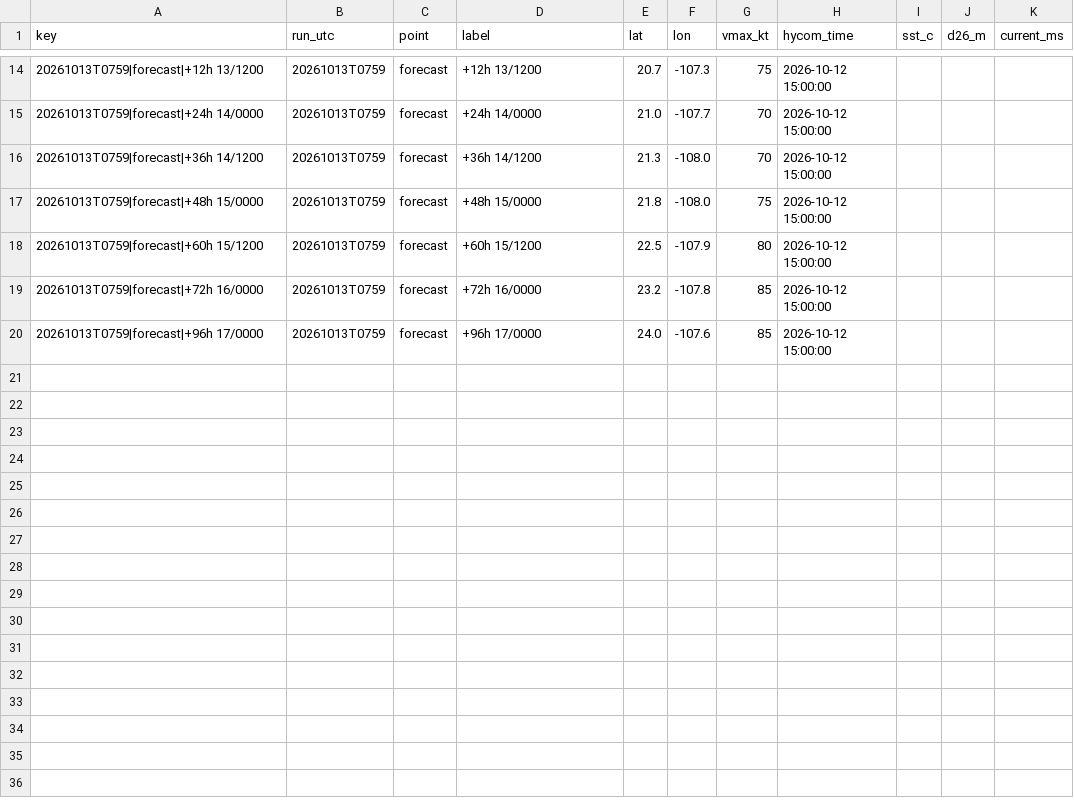
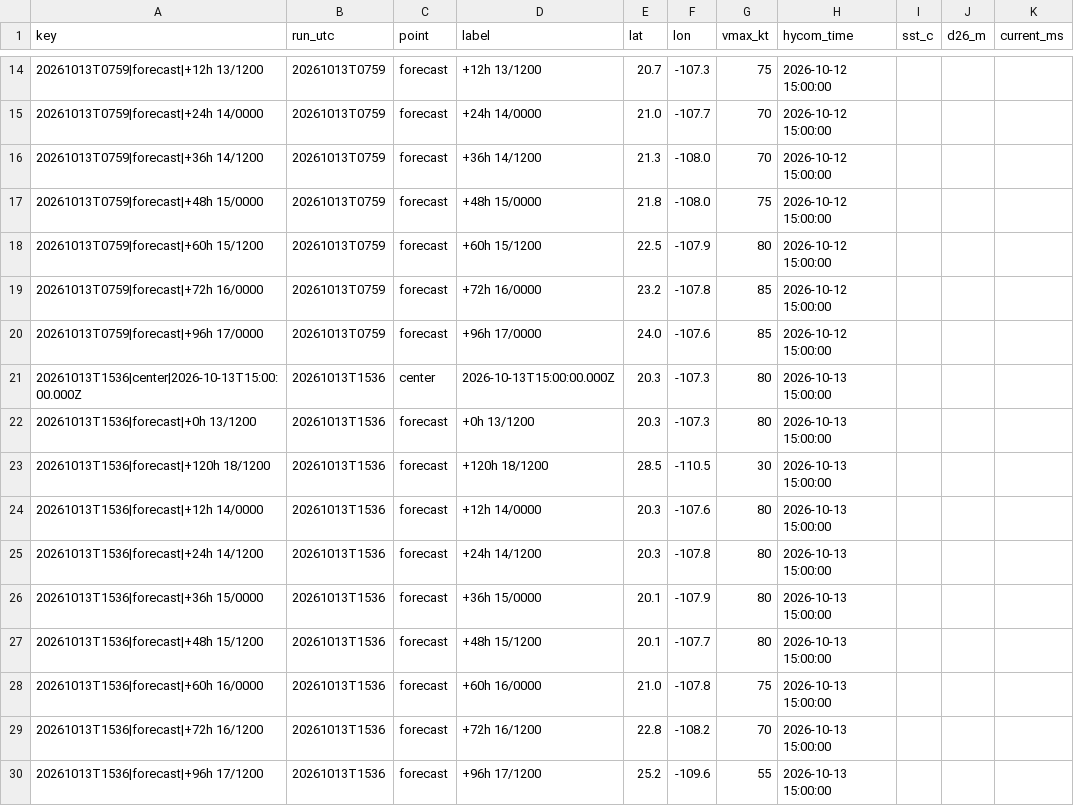
Before and after one commit to aphilp1/rapidwatch, a CSV file: data/storms/EP202026/sensors/hycom_track.csv, drawn as a sheet; only a part is shown, gaps mark what is left out; the diff names each change by its address in the sheet, - before the commit and + after, or states it on an @@ line.

Commit message:
data: refresh live buoy/NHC snapshot [skip ci]

```diff
--- a/data/storms/EP202026/sensors/hycom_track.csv
+++ b/data/storms/EP202026/sensors/hycom_track.csv
+row 21: 20261013T1536|center|2026-10-13T15:00:00.000Z | 20261013T1536 | center | 2026-10-13T15:00:00.000Z | 20.3 | -107.3 | 80 | 2026-10-13 15:00:00
+row 22: 20261013T1536|forecast|+0h 13/1200 | 20261013T1536 | forecast | +0h 13/1200 | 20.3 | -107.3 | 80 | 2026-10-13 15:00:00
+row 23: 20261013T1536|forecast|+120h 18/1200 | 20261013T1536 | forecast | +120h 18/1200 | 28.5 | -110.5 | 30 | 2026-10-13 15:00:00
+row 24: 20261013T1536|forecast|+12h 14/0000 | 20261013T1536 | forecast | +12h 14/0000 | 20.3 | -107.6 | 80 | 2026-10-13 15:00:00
+row 25: 20261013T1536|forecast|+24h 14/1200 | 20261013T1536 | forecast | +24h 14/1200 | 20.3 | -107.8 | 80 | 2026-10-13 15:00:00
+row 26: 20261013T1536|forecast|+36h 15/0000 | 20261013T1536 | forecast | +36h 15/0000 | 20.1 | -107.9 | 80 | 2026-10-13 15:00:00
+row 27: 20261013T1536|forecast|+48h 15/1200 | 20261013T1536 | forecast | +48h 15/1200 | 20.1 | -107.7 | 80 | 2026-10-13 15:00:00
+row 28: 20261013T1536|forecast|+60h 16/0000 | 20261013T1536 | forecast | +60h 16/0000 | 21.0 | -107.8 | 75 | 2026-10-13 15:00:00
+row 29: 20261013T1536|forecast|+72h 16/1200 | 20261013T1536 | forecast | +72h 16/1200 | 22.8 | -108.2 | 70 | 2026-10-13 15:00:00
+row 30: 20261013T1536|forecast|+96h 17/1200 | 20261013T1536 | forecast | +96h 17/1200 | 25.2 | -109.6 | 55 | 2026-10-13 15:00:00
```
Also changed, not shown: data/storms/EP202026/environment.csv, data/storms/EP202026/sensors/sst_mur.csv, 48 other files.
